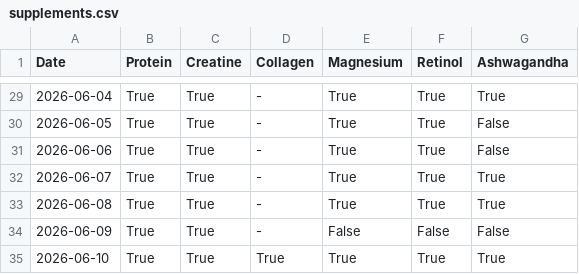
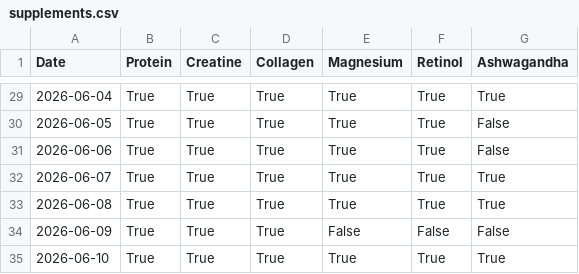
Before and after one commit to gerh1992/health, a CSV file: performance/data/supplements.csv, drawn as a sheet; only a part is shown, gaps mark what is left out; the diff covers the shown part only.

Commit message:
data: populate historical sleep quality, energy levels, session RPEs, and daily supplement logs

```diff
--- a/performance/data/supplements.csv
+++ b/performance/data/supplements.csv
@@ -29,7 +29,7 @@ Date,Protein,Creatine,Collagen,Magnesium,Retinol,Ashwagandha
-2026-06-04,True,True,-,True,True,True
-2026-06-05,True,True,-,True,True,False
-2026-06-06,True,True,-,True,True,False
-2026-06-07,True,True,-,True,True,True
-2026-06-08,True,True,-,True,True,True
-2026-06-09,True,True,-,False,False,False
+2026-06-04,True,True,True,True,True,True
+2026-06-05,True,True,True,True,True,False
+2026-06-06,True,True,True,True,True,False
+2026-06-07,True,True,True,True,True,True
+2026-06-08,True,True,True,True,True,True
+2026-06-09,True,True,True,False,False,False
 2026-06-10,True,True,True,True,True,True
```
Also changed, not shown: 157 edited cells elsewhere in this file, performance/data/biometrics.csv, performance/data/sessions.csv.
